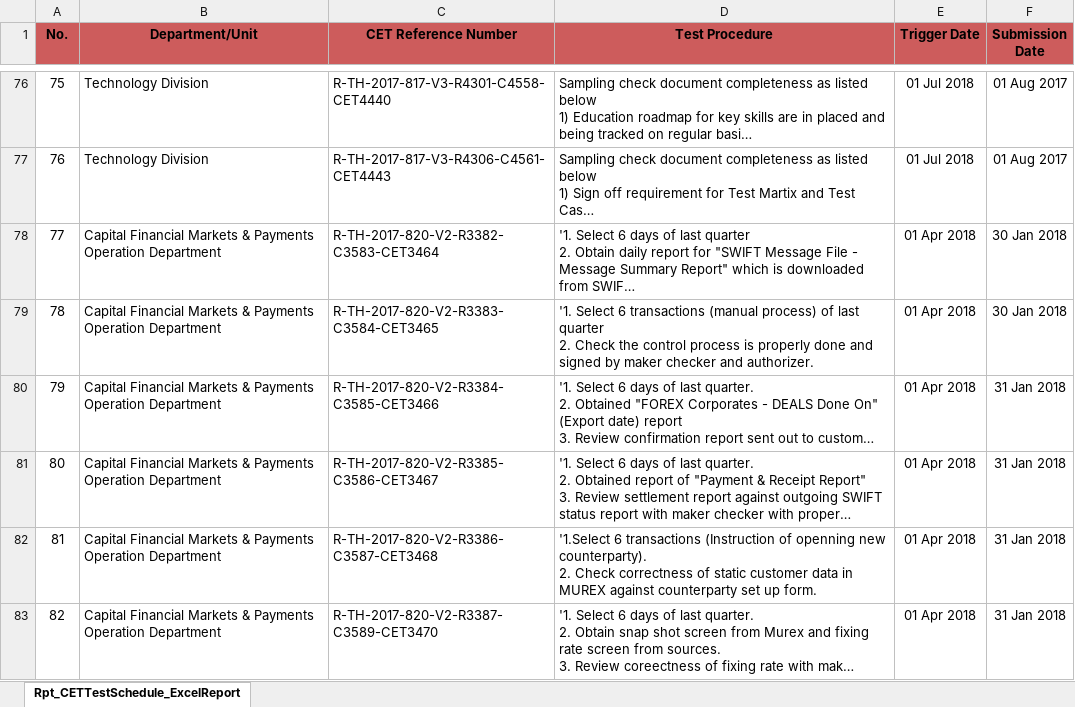
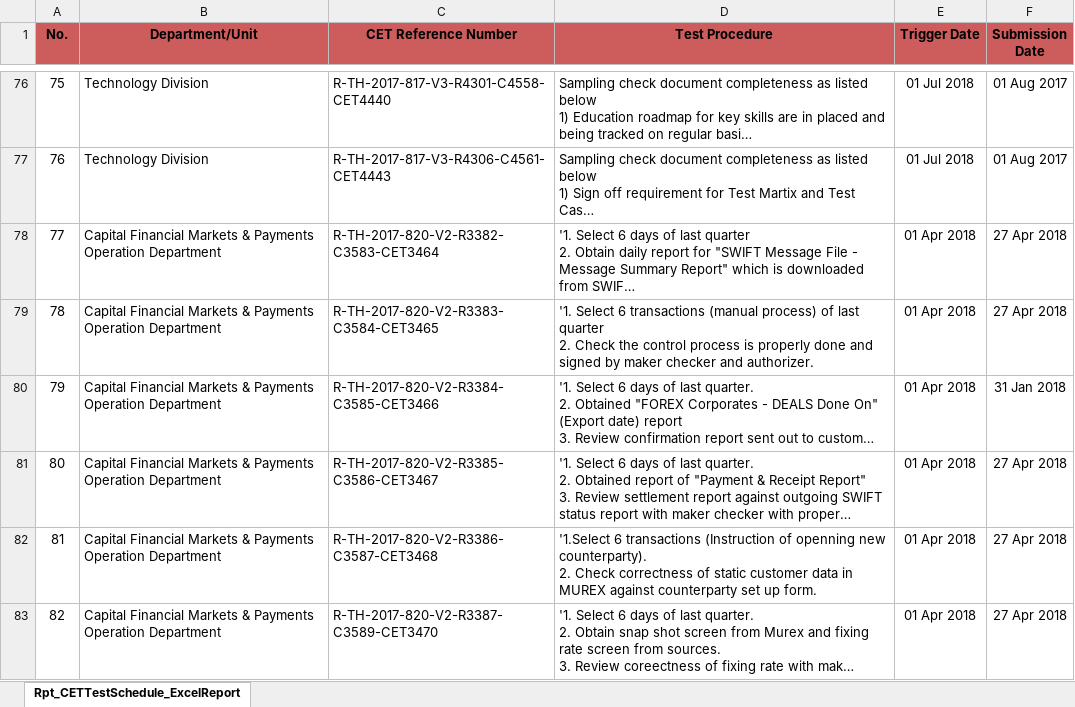
Before and after one commit to pw13556/pw13556, an Excel workbook: CETTestSchedule.xlsx, sheet Rpt_CETTestSchedule_ExcelReport, drawn as a sheet; only a part is shown, gaps mark what is left out; long unchanged cells end in …; values as stored, in another font and other column widths than the file's, no borders; the diff covers the shown part only; the diff names each change by its address in the sheet, - before the commit and + after, or states it on an @@ line.

```diff
--- a/CETTestSchedule.xlsx (sheet Rpt_CETTestSchedule_ExcelReport)
+++ b/CETTestSchedule.xlsx (sheet Rpt_CETTestSchedule_ExcelReport)
-F78:F79 (Submission Date): 30 Jan 2018
+F78:F79 (Submission Date): 27 Apr 2018
-F81:F83 (Submission Date): 31 Jan 2018
+F81:F83 (Submission Date): 27 Apr 2018
```
Also changed, not shown: 64 edited cells elsewhere in this sheet, CETResults.xlsx, 6 other files.
